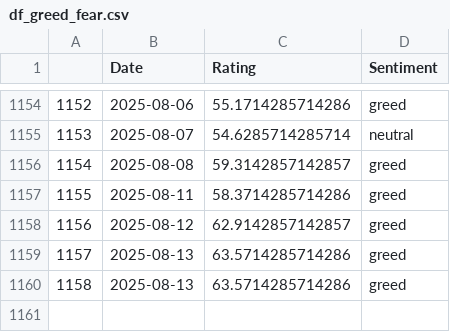
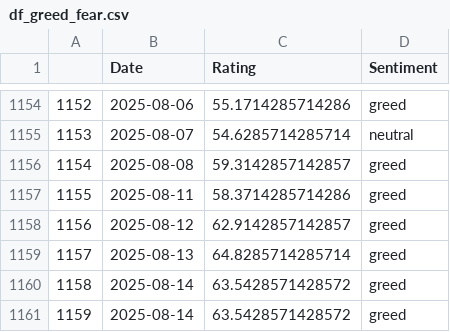
Before and after one commit to TRAVEL-GVM/Data, a CSV file: Data/Market Risk/df_greed_fear.csv, drawn as a sheet; only a part is shown, gaps mark what is left out.

```diff
--- a/Data/Market Risk/df_greed_fear.csv
+++ b/Data/Market Risk/df_greed_fear.csv
@@ -1158,3 +1158,4 @@
 1156,2025-08-12,62.9142857142857,greed
-1157,2025-08-13,63.5714285714286,greed
-1158,2025-08-13,63.5714285714286,greed
+1157,2025-08-13,64.8285714285714,greed
+1158,2025-08-14,63.5428571428572,greed
+1159,2025-08-14,63.5428571428572,greed
```
Also changed, not shown: Data/Market Risk/df_benchmarks.csv, Data/Market Risk/df_fx.csv, 2 other files.
